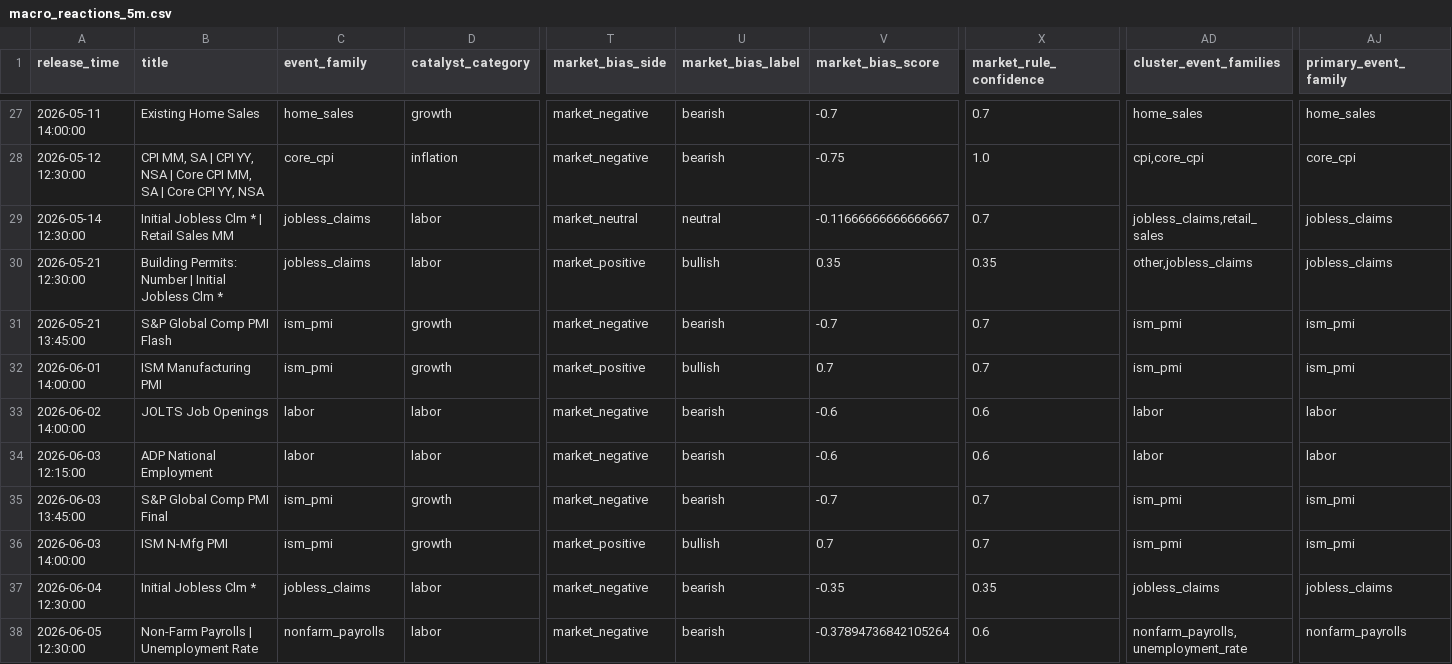
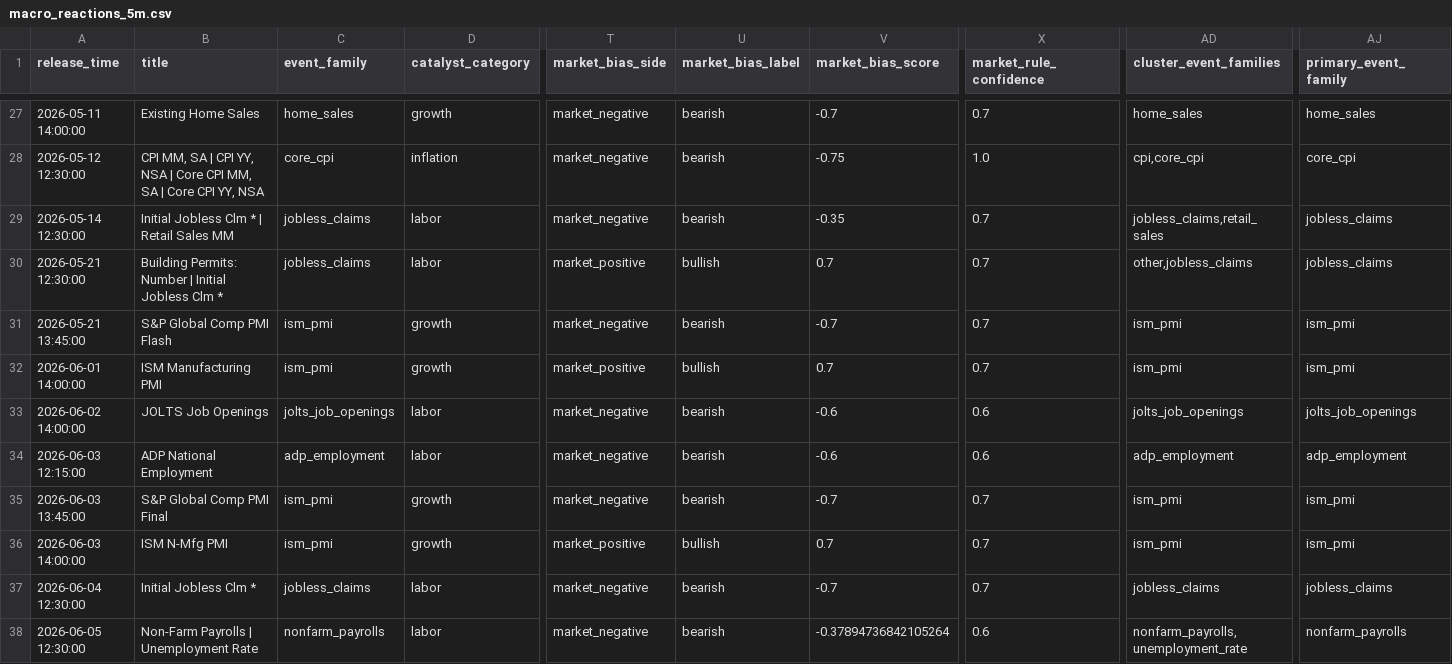
Before and after one commit to heelandy/catalyser_news, a CSV file: macro_reactions_5m.csv, drawn as a sheet; only a part is shown, gaps mark what is left out; the diff covers the shown part only; the diff names each change by its address in the sheet, - before the commit and + after, or states it on an @@ line.

```diff
--- a/macro_reactions_5m.csv
+++ b/macro_reactions_5m.csv
-T29 (market_bias_side): market_neutral
+T29 (market_bias_side): market_negative
-U29 (market_bias_label): neutral
+U29 (market_bias_label): bearish
-V29 (market_bias_score): -0.11666666666666667
+V29 (market_bias_score): -0.35
-V30 (market_bias_score): 0.35
+V30 (market_bias_score): 0.7
-X30 (market_rule_confidence): 0.35
+X30 (market_rule_confidence): 0.7
-C33 (event_family): labor
+C33 (event_family): jolts_job_openings
-AD33 (cluster_event_families): labor
+AD33 (cluster_event_families): jolts_job_openings
-AJ33 (primary_event_family): labor
+AJ33 (primary_event_family): jolts_job_openings
-C34 (event_family): labor
+C34 (event_family): adp_employment
-AD34 (cluster_event_families): labor
+AD34 (cluster_event_families): adp_employment
-AJ34 (primary_event_family): labor
+AJ34 (primary_event_family): adp_employment
-V37 (market_bias_score): -0.35
+V37 (market_bias_score): -0.7
-X37 (market_rule_confidence): 0.35
+X37 (market_rule_confidence): 0.7
```
Also changed, not shown: 24 edited cells elsewhere in this file, macro_live_signal.csv, macro_reaction_profiles_1m.csv, 24 other files.
